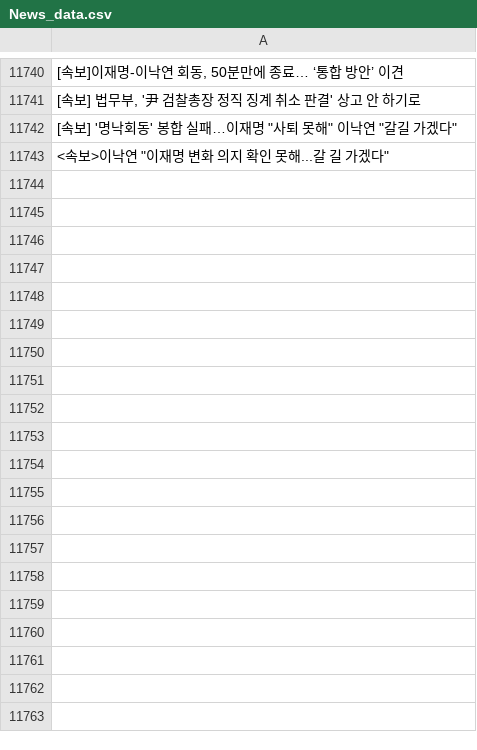
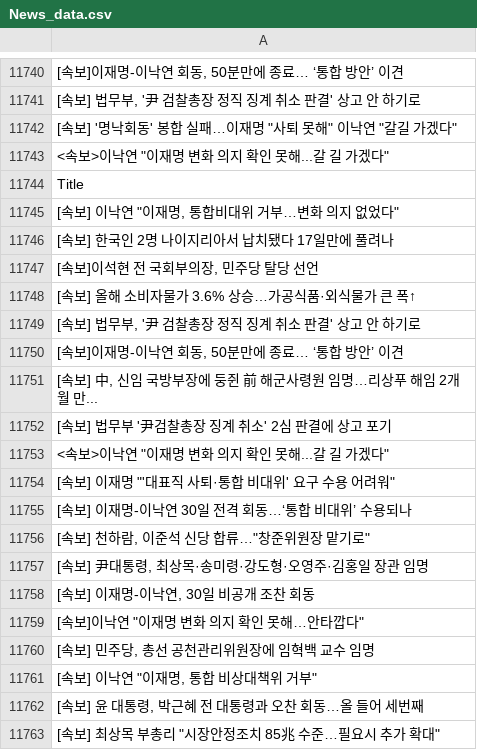
Before and after one commit to JeongBG/GitNews, a CSV file: News_data.csv, drawn as a sheet; only a part is shown, gaps mark what is left out; the diff covers the shown part only; the diff names each change by its address in the sheet, - before the commit and + after, or states it on an @@ line.

Commit message:
뉴스데이터 수집

```diff
--- a/News_data.csv
+++ b/News_data.csv
+row 11744: Title
+row 11745: [속보] 이낙연 "이재명, 통합비대위 거부…변화 의지 없었다"
+row 11746: [속보] 한국인 2명 나이지리아서 납치됐다 17일만에 풀려나
+row 11747: [속보]이석현 전 국회부의장, 민주당 탈당 선언
+row 11748: [속보] 올해 소비자물가 3.6% 상승…가공식품·외식물가 큰 폭↑
+row 11749: [속보] 법무부, '尹 검찰총장 정직 징계 취소 판결' 상고 안 하기로
+row 11750: [속보]이재명-이낙연 회동, 50분만에 종료… ‘통합 방안’ 이견
+row 11751: [속보] 中, 신임 국방부장에 둥쥔 前 해군사령원 임명…리상푸 해임 2개월 만...
+row 11752: [속보] 법무부 '尹검찰총장 징계 취소' 2심 판결에 상고 포기
+row 11753: <속보>이낙연 "이재명 변화 의지 확인 못해...갈 길 가겠다"
+row 11754: [속보] 이재명 "'대표직 사퇴·통합 비대위' 요구 수용 어려워"
+row 11755: [속보] 이재명-이낙연 30일 전격 회동…‘통합 비대위’ 수용되나
+row 11756: [속보] 천하람, 이준석 신당 합류…"창준위원장 맡기로"
+row 11757: [속보] 尹대통령, 최상목·송미령·강도형·오영주·김홍일 장관 임명
+row 11758: [속보] 이재명-이낙연, 30일 비공개 조찬 회동
+row 11759: [속보]이낙연 "이재명 변화 의지 확인 못해…안타깝다"
+row 11760: [속보] 민주당, 총선 공천관리위원장에 임혁백 교수 임명
+row 11761: [속보] 이낙연 "이재명, 통합 비상대책위 거부"
+row 11762: [속보] 윤 대통령, 박근혜 전 대통령과 오찬 회동…올 들어 세번째
+row 11763: [속보] 최상목 부총리 "시장안정조치 85兆 수준…필요시 추가 확대"
```
Also changed, not shown: 31 added rows elsewhere in this file.
